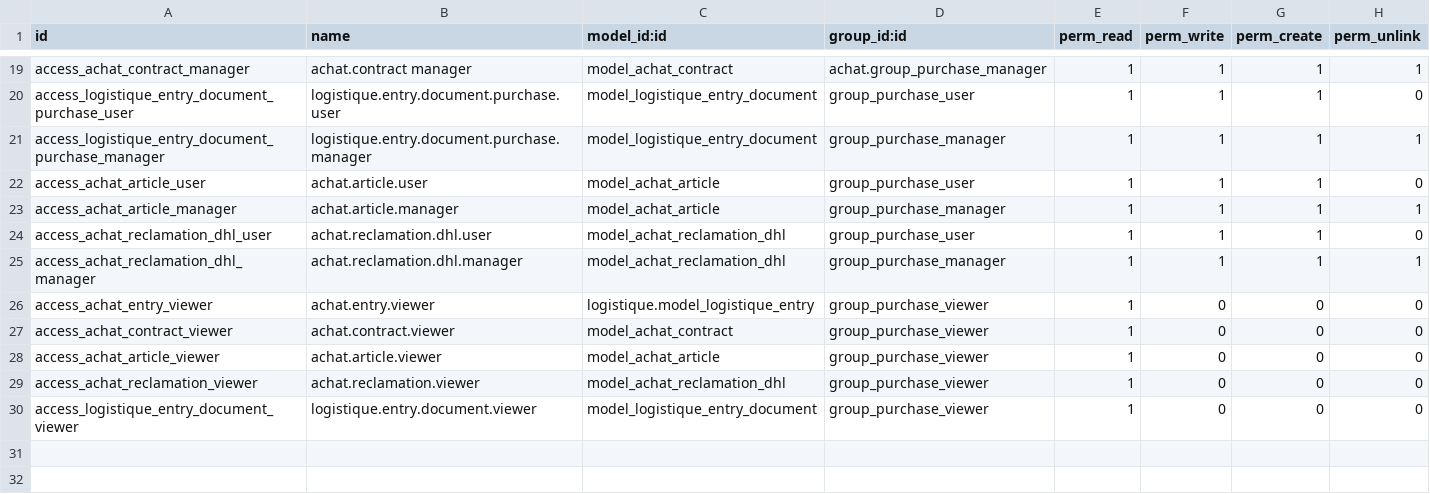
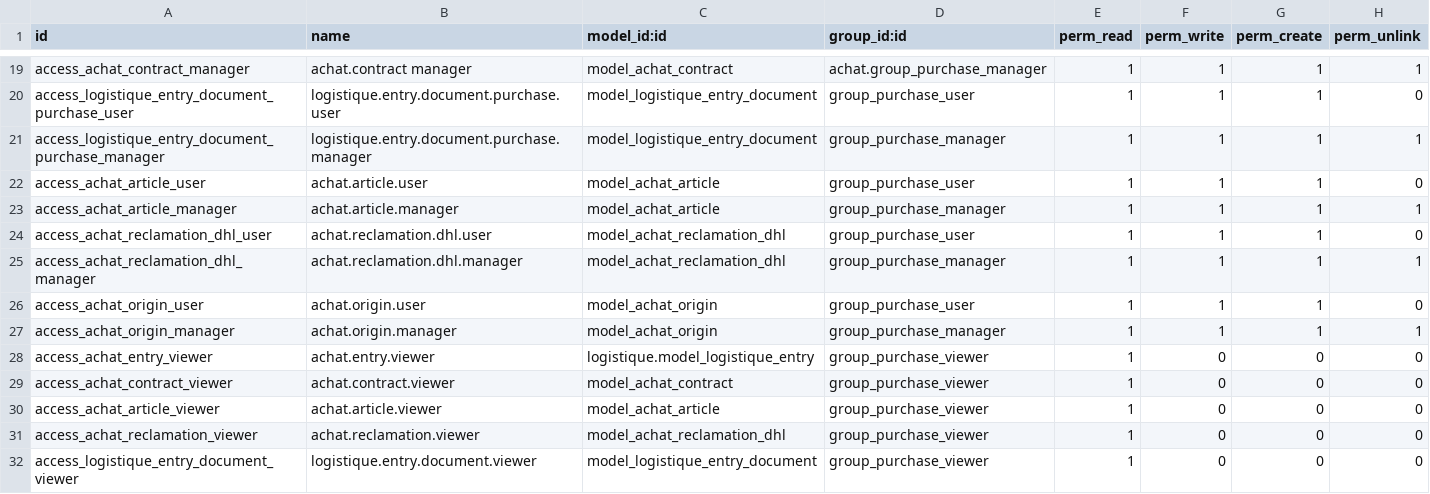
Before and after one commit to ayoubakhrif/Soufiane-Food, a CSV file: custom-addons/achat/security/ir.model.access.csv, drawn as a sheet; only a part is shown, gaps mark what is left out; the diff names each change by its address in the sheet, - before the commit and + after, or states it on an @@ line.

```diff
--- a/custom-addons/achat/security/ir.model.access.csv
+++ b/custom-addons/achat/security/ir.model.access.csv
+row 26: access_achat_origin_user | achat.origin.user | model_achat_origin | group_purchase_user | 1 | 1 | 1 | 0
+row 27: access_achat_origin_manager | achat.origin.manager | model_achat_origin | group_purchase_manager | 1 | 1 | 1 | 1
```
Also changed, not shown: 5 other files.
